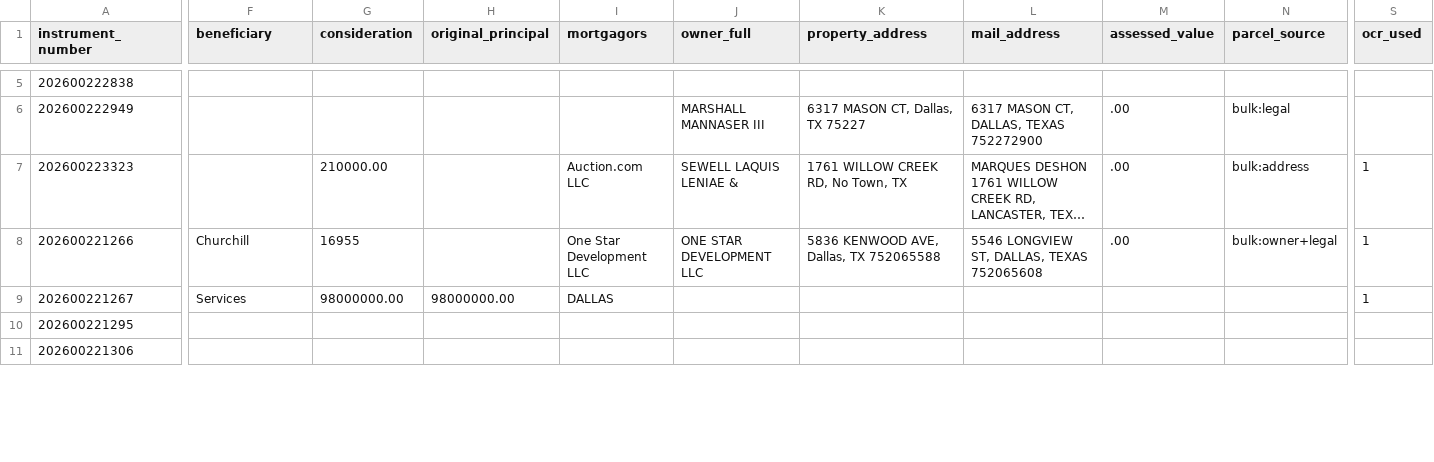
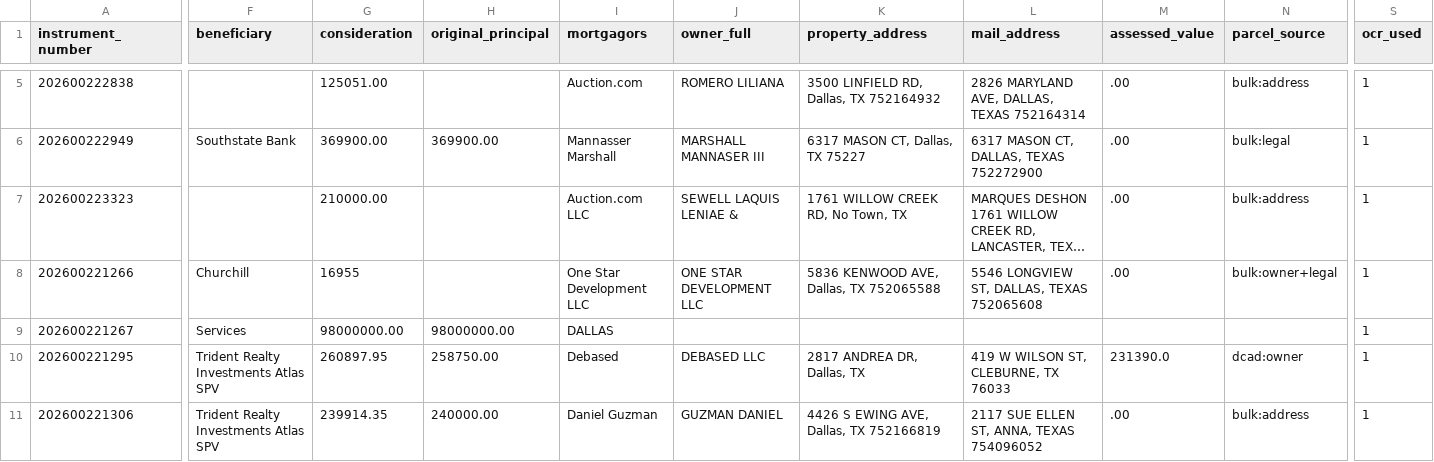
Before and after one commit to Sellmyhousefast247/Dallas-leads, a CSV file: data/trustee_deeds_dallas.csv, drawn as a sheet; only a part is shown, gaps mark what is left out; long unchanged cells end in …; the diff covers the shown part only; the diff names each change by its address in the sheet, - before the commit and + after, or states it on an @@ line.

```diff
--- a/data/trustee_deeds_dallas.csv
+++ b/data/trustee_deeds_dallas.csv
-G5 (consideration): (empty)
+G5 (consideration): 125051.00
-I5 (mortgagors): (empty)
+I5 (mortgagors): Auction.com
-J5 (owner_full): (empty)
+J5 (owner_full): ROMERO LILIANA
-K5 (property_address): (empty)
+K5 (property_address): 3500 LINFIELD RD, Dallas, TX 752164932
-L5 (mail_address): (empty)
+L5 (mail_address): 2826 MARYLAND AVE, DALLAS, TEXAS 752164314
-M5 (assessed_value): (empty)
+M5 (assessed_value): .00
-N5 (parcel_source): (empty)
+N5 (parcel_source): bulk:address
-S5:S6 (ocr_used): (empty)
+S5:S6 (ocr_used): 1
-F6 (beneficiary): (empty)
+F6 (beneficiary): Southstate Bank
-G6 (consideration): (empty)
+G6 (consideration): 369900.00
-H6 (original_principal): (empty)
+H6 (original_principal): 369900.00
-I6 (mortgagors): (empty)
+I6 (mortgagors): Mannasser Marshall
-F10:F11 (beneficiary): (empty)
+F10:F11 (beneficiary): Trident Realty Investments Atlas SPV
-G10 (consideration): (empty)
+G10 (consideration): 260897.95
-H10 (original_principal): (empty)
+H10 (original_principal): 258750.00
-I10 (mortgagors): (empty)
+I10 (mortgagors): Debased
-J10 (owner_full): (empty)
+J10 (owner_full): DEBASED LLC
-K10 (property_address): (empty)
+K10 (property_address): 2817 ANDREA DR, Dallas, TX
-L10 (mail_address): (empty)
+L10 (mail_address): 419 W WILSON ST, CLEBURNE, TX 76033
-M10 (assessed_value): (empty)
+M10 (assessed_value): 231390.0
-N10 (parcel_source): (empty)
+N10 (parcel_source): dcad:owner
-S10:S11 (ocr_used): (empty)
+S10:S11 (ocr_used): 1
-G11 (consideration): (empty)
+G11 (consideration): 239914.35
-H11 (original_principal): (empty)
+H11 (original_principal): 240000.00
-I11 (mortgagors): (empty)
+I11 (mortgagors): Daniel Guzman
-J11 (owner_full): (empty)
+J11 (owner_full): GUZMAN DANIEL
-K11 (property_address): (empty)
+K11 (property_address): 4426 S EWING AVE, Dallas, TX 752166819
-L11 (mail_address): (empty)
+L11 (mail_address): 2117 SUE ELLEN ST, ANNA, TEXAS 754096052
-M11 (assessed_value): (empty)
+M11 (assessed_value): .00
-N11 (parcel_source): (empty)
+N11 (parcel_source): bulk:address
```
Also changed, not shown: 44 edited cells elsewhere in this file, data/trustee_deeds.csv, 11 other files.
